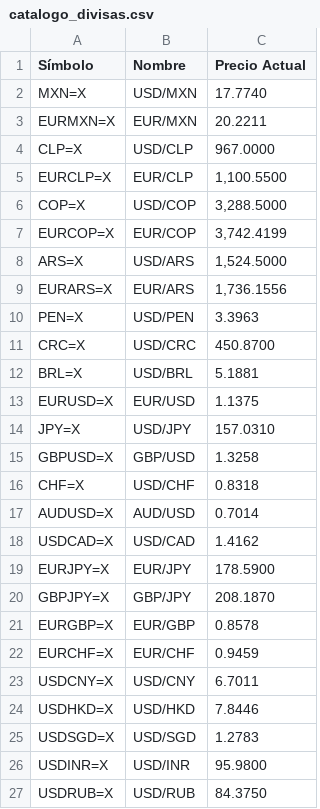
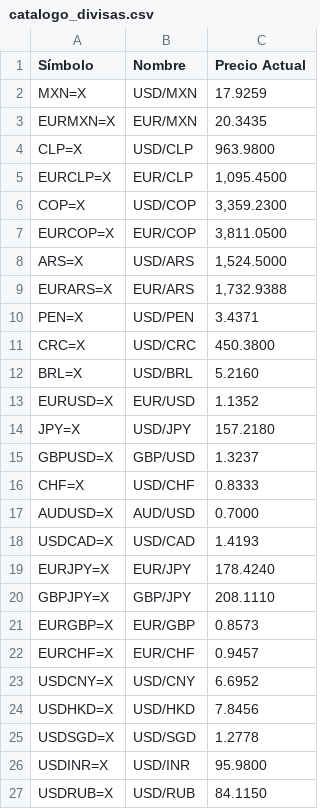
Before and after one commit to kzv50d/Divisas, a CSV file: catalogo_divisas.csv, drawn as a sheet.

```diff
--- a/catalogo_divisas.csv
+++ b/catalogo_divisas.csv
@@ -1,27 +1,27 @@
 Símbolo,Nombre,Precio Actual
-MXN=X,USD/MXN,17.7740
-EURMXN=X,EUR/MXN,20.2211
-CLP=X,USD/CLP,967.0000
-EURCLP=X,EUR/CLP,"1,100.5500"
-COP=X,USD/COP,"3,288.5000"
-EURCOP=X,EUR/COP,"3,742.4199"
+MXN=X,USD/MXN,17.9259
+EURMXN=X,EUR/MXN,20.3435
+CLP=X,USD/CLP,963.9800
+EURCLP=X,EUR/CLP,"1,095.4500"
+COP=X,USD/COP,"3,359.2300"
+EURCOP=X,EUR/COP,"3,811.0500"
 ARS=X,USD/ARS,"1,524.5000"
-EURARS=X,EUR/ARS,"1,736.1556"
-PEN=X,USD/PEN,3.3963
-CRC=X,USD/CRC,450.8700
-BRL=X,USD/BRL,5.1881
-EURUSD=X,EUR/USD,1.1375
-JPY=X,USD/JPY,157.0310
-GBPUSD=X,GBP/USD,1.3258
-CHF=X,USD/CHF,0.8318
-AUDUSD=X,AUD/USD,0.7014
-USDCAD=X,USD/CAD,1.4162
-EURJPY=X,EUR/JPY,178.5900
-GBPJPY=X,GBP/JPY,208.1870
-EURGBP=X,EUR/GBP,0.8578
-EURCHF=X,EUR/CHF,0.9459
-USDCNY=X,USD/CNY,6.7011
-USDHKD=X,USD/HKD,7.8446
-USDSGD=X,USD/SGD,1.2783
+EURARS=X,EUR/ARS,"1,732.9388"
+PEN=X,USD/PEN,3.4371
+CRC=X,USD/CRC,450.3800
+BRL=X,USD/BRL,5.2160
+EURUSD=X,EUR/USD,1.1352
+JPY=X,USD/JPY,157.2180
+GBPUSD=X,GBP/USD,1.3237
+CHF=X,USD/CHF,0.8333
+AUDUSD=X,AUD/USD,0.7000
+USDCAD=X,USD/CAD,1.4193
+EURJPY=X,EUR/JPY,178.4240
+GBPJPY=X,GBP/JPY,208.1110
+EURGBP=X,EUR/GBP,0.8573
+EURCHF=X,EUR/CHF,0.9457
+USDCNY=X,USD/CNY,6.6952
+USDHKD=X,USD/HKD,7.8456
+USDSGD=X,USD/SGD,1.2778
 USDINR=X,USD/INR,95.9800
-USDRUB=X,USD/RUB,84.3750
+USDRUB=X,USD/RUB,84.1150
```
